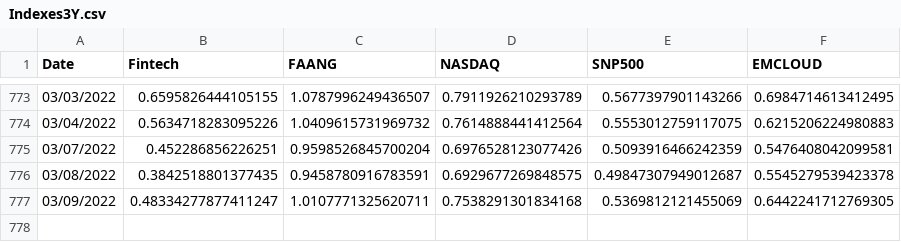
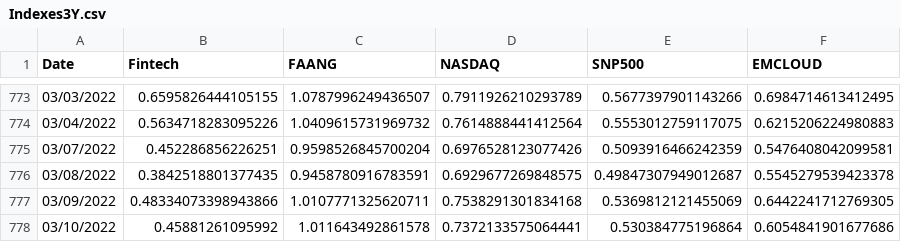
Before and after one commit to AmieRamie/findex-testing-env, a CSV file: Indexes3Y.csv, drawn as a sheet; only a part is shown, gaps mark what is left out.

Commit message:
committing files

```diff
--- a/Indexes3Y.csv
+++ b/Indexes3Y.csv
@@ -776,2 +776,3 @@ Date,Fintech,FAANG,NASDAQ,SNP500,EMCLOUD
 03/08/2022,0.3842518801377435,0.9458780916783591,0.6929677269848575,0.49847307949012687,0.5545279539423378
-03/09/2022,0.48334277877411247,1.0107771325620711,0.7538291301834168,0.5369812121455069,0.6442241712769305
+03/09/2022,0.48334073398943866,1.0107771325620711,0.7538291301834168,0.5369812121455069,0.6442241712769305
+03/10/2022,0.45881261095992,1.011643492861578,0.7372133575064441,0.530384775196864,0.6054841901677686
```
